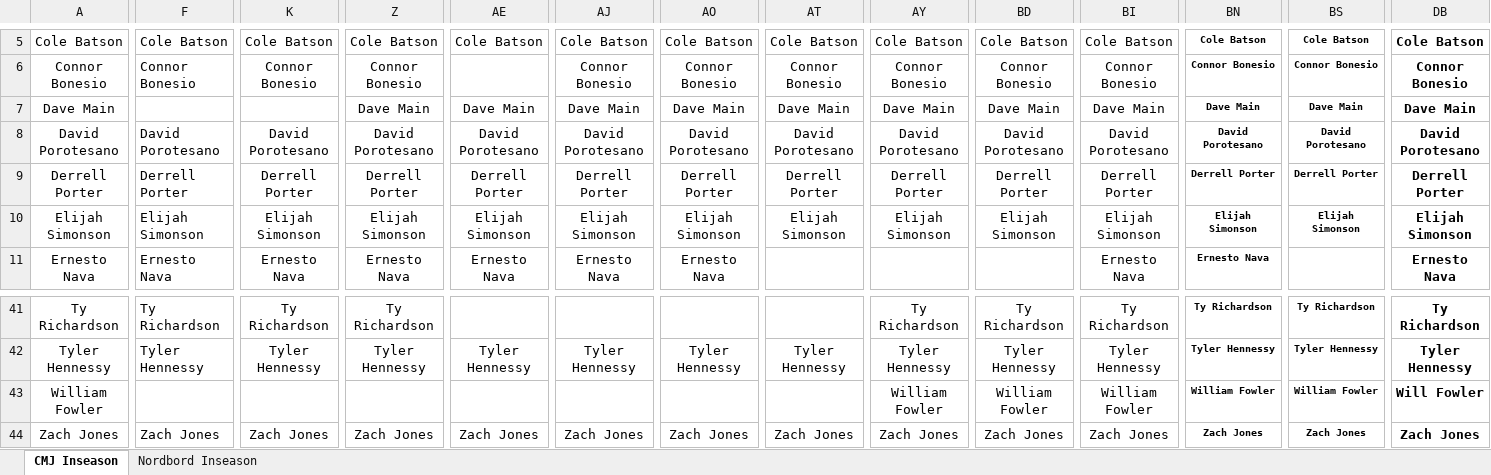
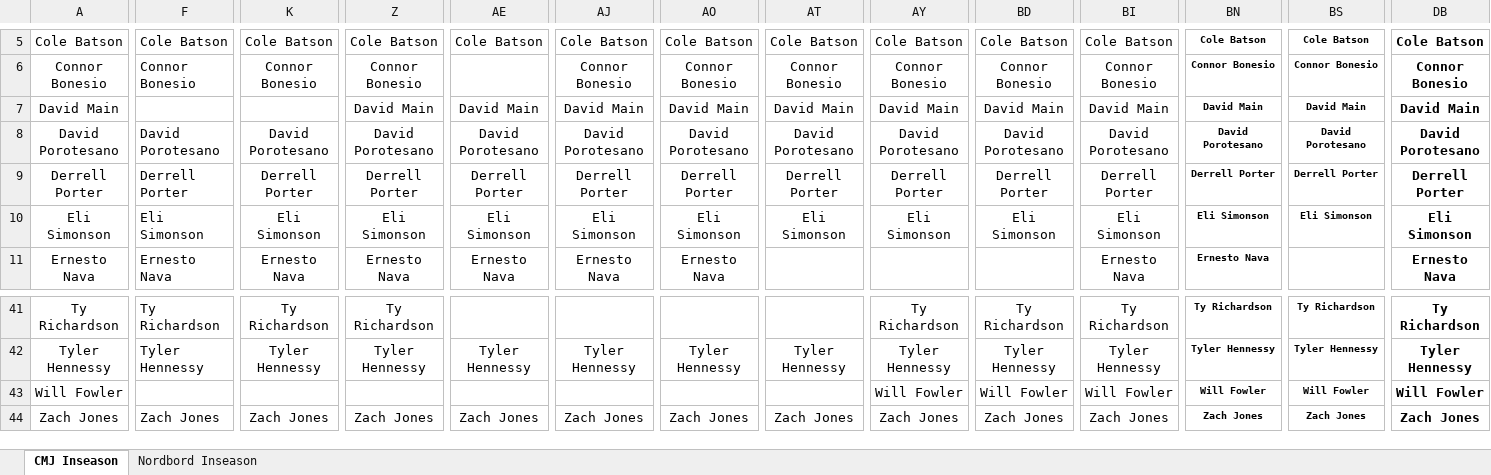
Before and after one commit to AggieSportsAnalytics/ProTech, an Excel workbook: Inseason 25 Nordbord and CMJ.xlsx, sheet CMJ Inseason, drawn as a sheet; only a part is shown, gaps mark what is left out; values as stored, in another font and other column widths than the file's, no borders; conditional formats not drawn; the diff covers the shown part only; the diff names each change by its address in the sheet, - before the commit and + after, or states it on an @@ line.

Commit message:
Update athlete card: fix image display, stats deduplication, and add upload scripts
- Fix image display: center when 3 or less, left-align when 4+ to prevent cutoff
- Fix duplicate year columns in stats table by deduplicating stats by year
- Add upload_nordboard_data.js script for uploading NordBoard data from Excel
- Add nameFormat.js utility for name formatting
- Update AthleteCard to handle stats deduplication and image layout
- Remove unused scripts (check_supabase_url.js, center_player_images.js)

```diff
--- a/Inseason 25 Nordbord and CMJ.xlsx (sheet CMJ Inseason)
+++ b/Inseason 25 Nordbord and CMJ.xlsx (sheet CMJ Inseason)
-A7: Dave Main
+A7: David Main
-Z7: Dave Main
+Z7: David Main
-AE7: Dave Main
+AE7: David Main
-AJ7: Dave Main
+AJ7: David Main
-AO7: Dave Main
+AO7: David Main
-AT7: Dave Main
+AT7: David Main
-AY7: Dave Main
+AY7: David Main
-BD7: Dave Main
+BD7: David Main
-BI7: Dave Main
+BI7: David Main
-BN7: Dave Main
+BN7: David Main
-BS7: Dave Main
+BS7: David Main
-DB7: Dave Main
+DB7: David Main
-A10: Elijah Simonson
+A10: Eli Simonson
-F10: Elijah Simonson
+F10: Eli Simonson
-K10: Elijah Simonson
+K10: Eli Simonson
-Z10: Elijah Simonson
+Z10: Eli Simonson
-AE10: Elijah Simonson
+AE10: Eli Simonson
-AJ10: Elijah Simonson
+AJ10: Eli Simonson
-AO10: Elijah Simonson
+AO10: Eli Simonson
-AT10: Elijah Simonson
+AT10: Eli Simonson
-AY10: Elijah Simonson
+AY10: Eli Simonson
-BD10: Elijah Simonson
+BD10: Eli Simonson
-BI10: Elijah Simonson
+BI10: Eli Simonson
-BN10: Elijah Simonson
+BN10: Eli Simonson
-BS10: Elijah Simonson
+BS10: Eli Simonson
-DB10: Elijah Simonson
+DB10: Eli Simonson
-A43: William Fowler
+A43: Will Fowler
-AY43: William Fowler
+AY43: Will Fowler
-BD43: William Fowler
+BD43: Will Fowler
-BI43: William Fowler
+BI43: Will Fowler
-BN43: William Fowler
+BN43: Will Fowler
-BS43: William Fowler
+BS43: Will Fowler
```
Also changed, not shown: 26 edited cells elsewhere in this sheet, sheet Nordbord Inseason, 10 other files.
